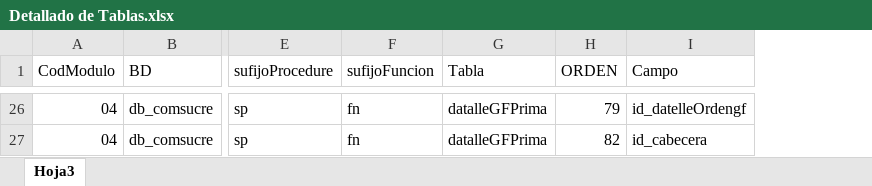
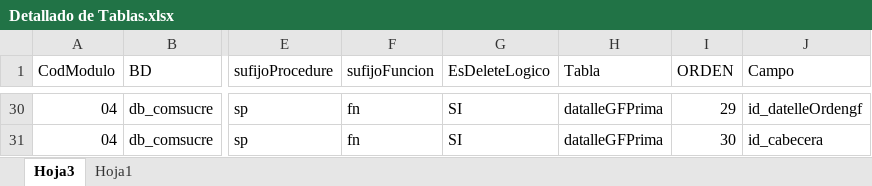
Before and after one commit to lvergarz/ERP, an Excel workbook: Diccionarios Datos/Excel/Detallado de Tablas.xlsx, sheet Hoja3, drawn as a sheet; only a part is shown, gaps mark what is left out; values as stored, in another font and other column widths than the file's, no cell formats; addresses are those after the commit; the diff covers the shown part only; the diff names each change by its address in the sheet, - before the commit and + after, or states it on an @@ line.

```diff
--- a/Diccionarios Datos/Excel/Detallado de Tablas.xlsx (sheet Hoja3)
+++ b/Diccionarios Datos/Excel/Detallado de Tablas.xlsx (sheet Hoja3)
+sheet tab: Hoja1
+column G (EsDeleteLogico), rows 30-31: SI | SI
-I30 (ORDEN): 79
+I30 (ORDEN): 29
-I31 (ORDEN): 82
+I31 (ORDEN): 30
```
Also changed, not shown: other rows of this sheet, cell formats, 12 other files.
